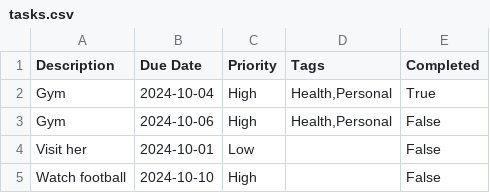
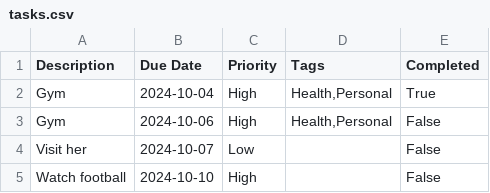
Before and after one commit to Nickodhiambo/CLI-Task-Manager, a CSV file: tasks.csv, drawn as a sheet.

```diff
--- a/tasks.csv
+++ b/tasks.csv
@@ -3,3 +3,3 @@ Gym,2024-10-04,High,"Health,Personal",True
 Gym,2024-10-06,High,"Health,Personal",False
-Visit her,2024-10-01,Low,,False
+Visit her,2024-10-07,Low,,False
 Watch football,2024-10-10,High,,False
```
Also changed, not shown: 1 other file.
